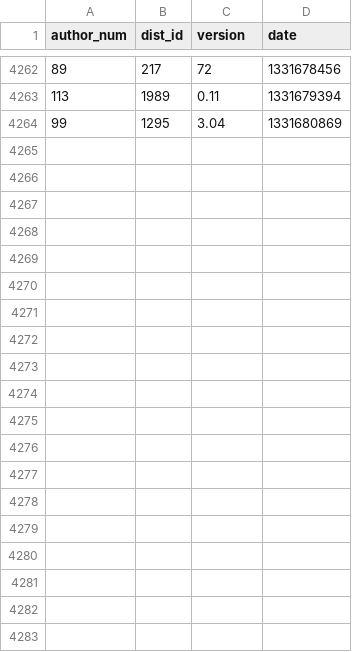
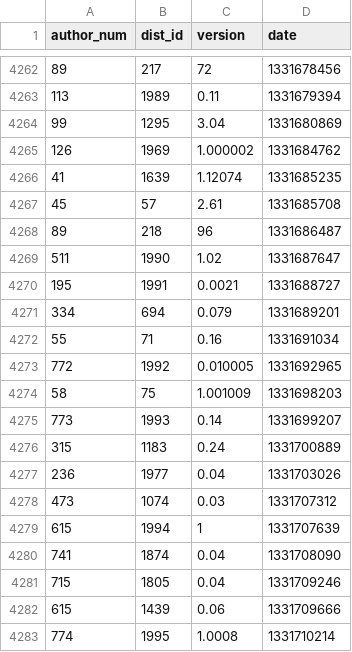
Before and after one commit to madsen/cpan-once-a-week-data, a CSV file: releases.csv, drawn as a sheet; only a part is shown, gaps mark what is left out.

Commit message:
Commit release data up to 2012-Mar-14 07:30:14

```diff
--- a/releases.csv
+++ b/releases.csv
@@ -4264 +4264,20 @@ author_num,dist_id,version,date
 99,1295,3.04,1331680869
+126,1969,1.000002,1331684762
+41,1639,1.12074,1331685235
+45,57,2.61,1331685708
+89,218,96,1331686487
+511,1990,1.02,1331687647
+195,1991,0.0021,1331688727
+334,694,0.079,1331689201
+55,71,0.16,1331691034
+772,1992,0.010005,1331692965
+58,75,1.001009,1331698203
+773,1993,0.14,1331699207
+315,1183,0.24,1331700889
+236,1977,0.04,1331703026
+473,1074,0.03,1331707312
+615,1994,1,1331707639
+741,1874,0.04,1331708090
+715,1805,0.04,1331709246
+615,1439,0.06,1331709666
+774,1995,1.0008,1331710214
```
Also changed, not shown: authors.csv, dists.csv.
